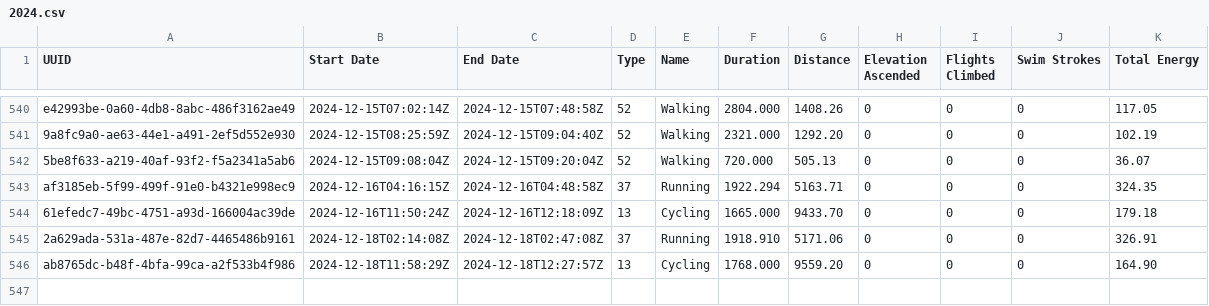
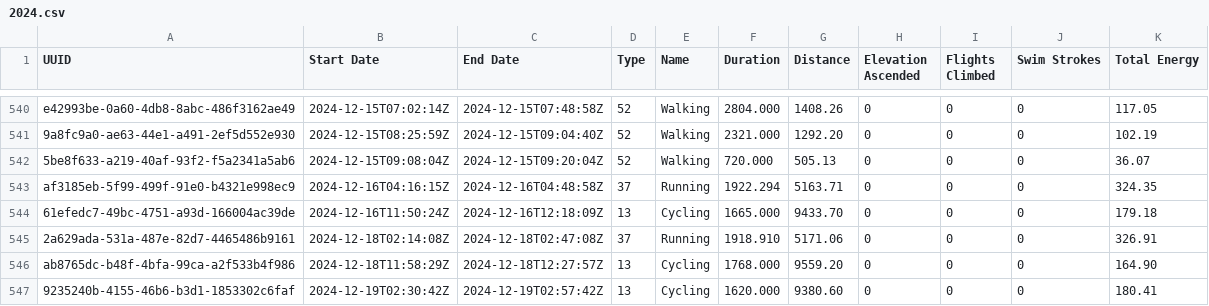
Before and after one commit to malinkang/health, a CSV file: workouts/2024.csv, drawn as a sheet; only a part is shown, gaps mark what is left out; the diff names each change by its address in the sheet, - before the commit and + after, or states it on an @@ line.

Commit message:
Update workouts

```diff
--- a/workouts/2024.csv
+++ b/workouts/2024.csv
+row 547: 9235240b-4155-46b6-b3d1-1853302c6faf | 2024-12-19T02:30:42Z | 2024-12-19T02:57:42Z | 13 | Cycling | 1620.000 | 9380.60 | 0 | 0 | 0 | 180.41
```
